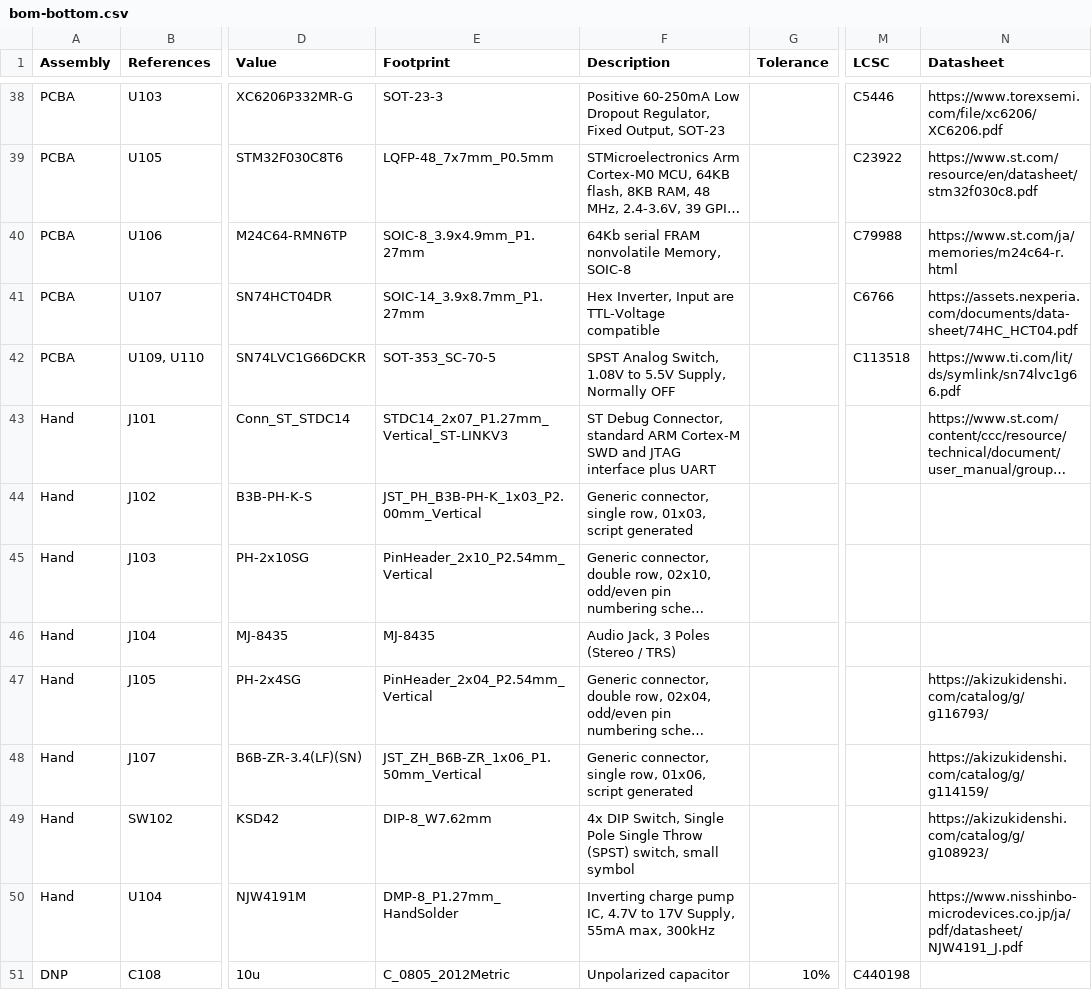
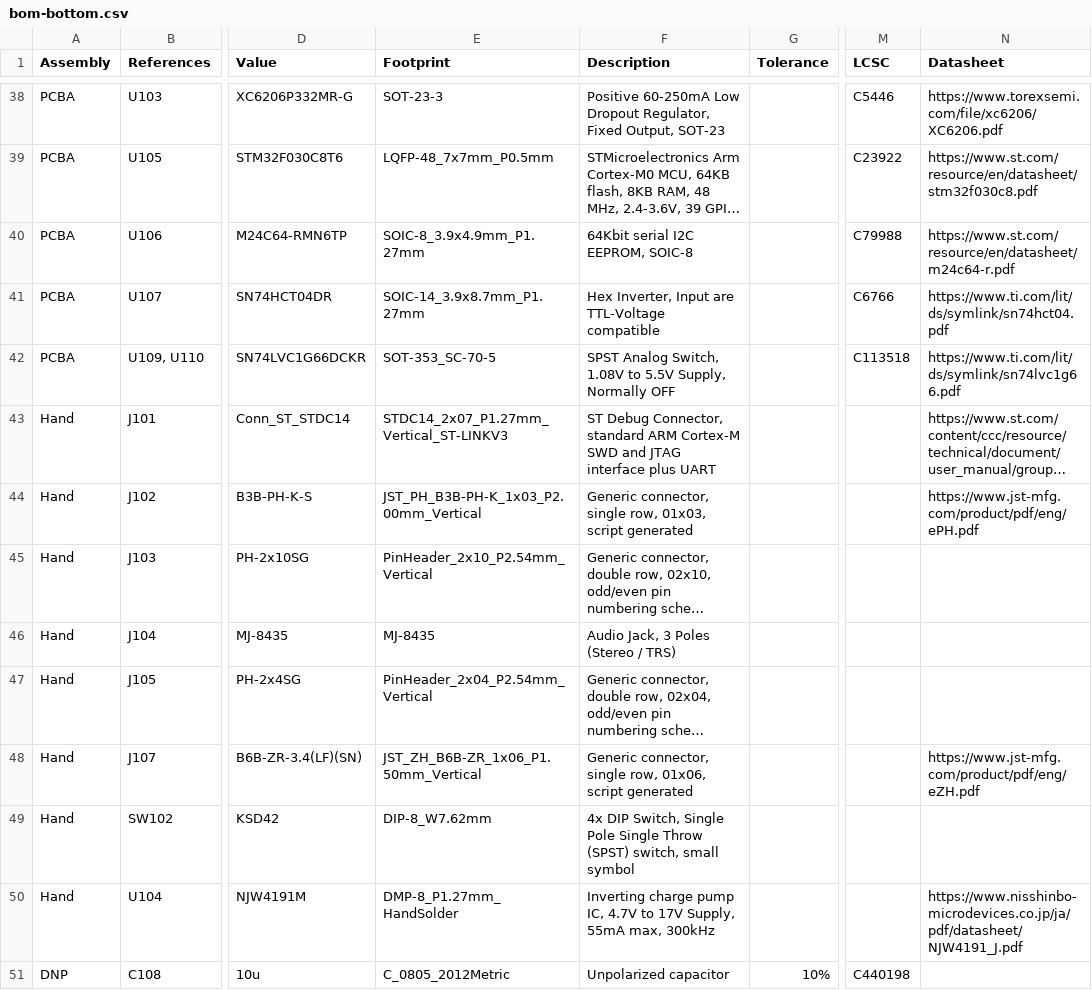
Before and after one commit to trope-oshw/anthracite, a CSV file: docs/bom/bom-bottom.csv, drawn as a sheet; only a part is shown, gaps mark what is left out; long unchanged cells end in …; the diff covers the shown part only; the diff names each change by its address in the sheet, - before the commit and + after, or states it on an @@ line.

```diff
--- a/docs/bom/bom-bottom.csv
+++ b/docs/bom/bom-bottom.csv
-F40 (Description): 64Kb serial FRAM nonvolatile Memory, SOIC-8
+F40 (Description): 64Kbit serial I2C EEPROM, SOIC-8
-N40 (Datasheet): https://www.st.com/ja/memories/m24c64-r.html
+N40 (Datasheet): https://www.st.com/resource/en/datasheet/m24c64-r.pdf
-N41 (Datasheet): https://assets.nexperia.com/documents/data-sheet/74HC_HCT04.pdf
+N41 (Datasheet): https://www.ti.com/lit/ds/symlink/sn74hct04.pdf
-N44 (Datasheet): (empty)
+N44 (Datasheet): https://www.jst-mfg.com/product/pdf/eng/ePH.pdf
-N47 (Datasheet): https://akizukidenshi.com/catalog/g/g116793/
+N47 (Datasheet): (empty)
-N48 (Datasheet): https://akizukidenshi.com/catalog/g/g114159/
+N48 (Datasheet): https://www.jst-mfg.com/product/pdf/eng/eZH.pdf
-N49 (Datasheet): https://akizukidenshi.com/catalog/g/g108923/
+N49 (Datasheet): (empty)
```
Also changed, not shown: 11 edited cells elsewhere in this file, docs/bom/bom-top.csv, 20 other files.
